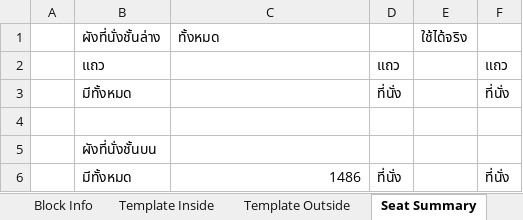
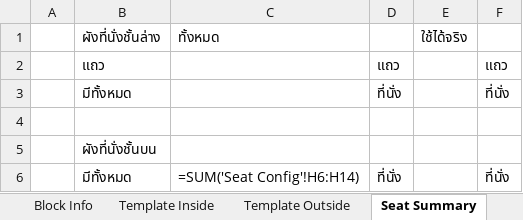
Before and after one commit to Wanarut/Commencement, an Excel workbook: Config.xlsx, sheet Seat Summary, drawn as a sheet; values as stored, in another font and other column widths than the file's, no borders; formulas without a stored value are shown as written; the diff names each change by its address in the sheet, - before the commit and + after, or states it on an @@ line.

```diff
--- a/Config.xlsx (sheet Seat Summary)
+++ b/Config.xlsx (sheet Seat Summary)
-C6: 1486
+C6: =SUM('Seat Config'!H6:H14)
```
Also changed, not shown: sheet Template Filled Morning, sheet Block Info, sheet Template Outside, sheet Seat Config, other sheet tabs, List.xlsx, 1 other file.
